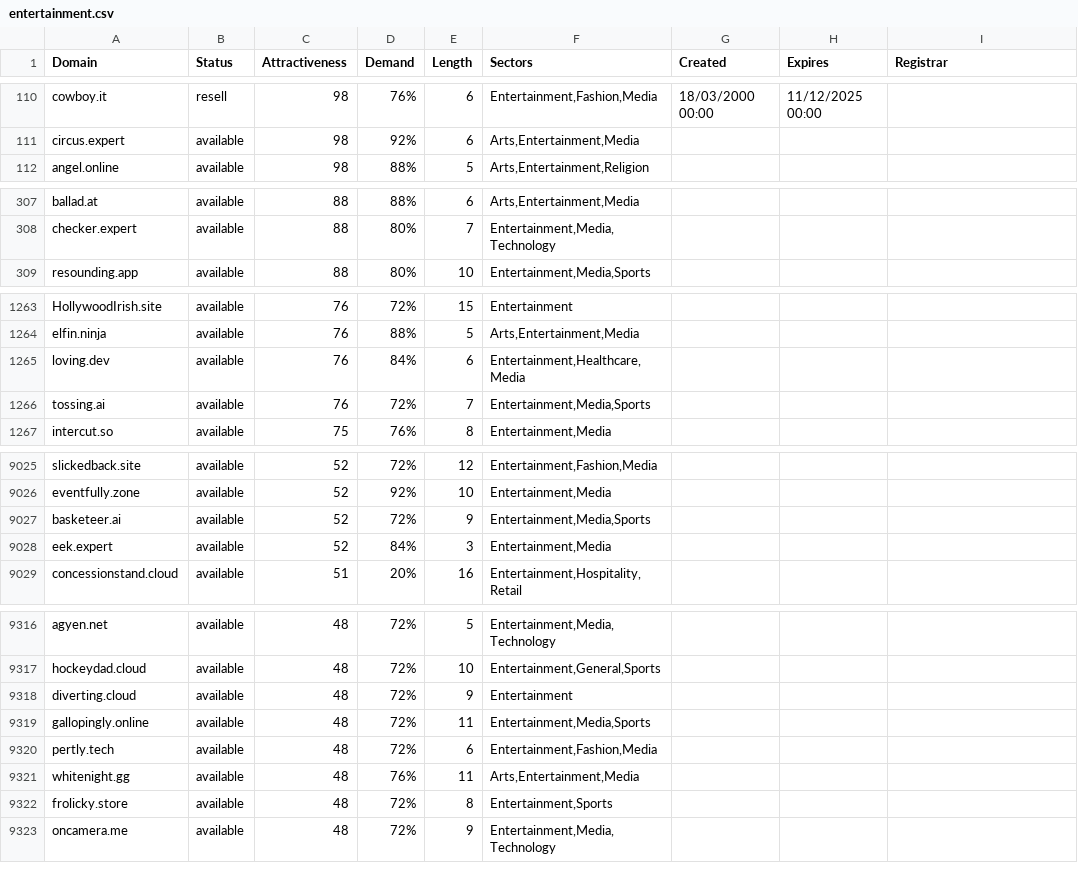
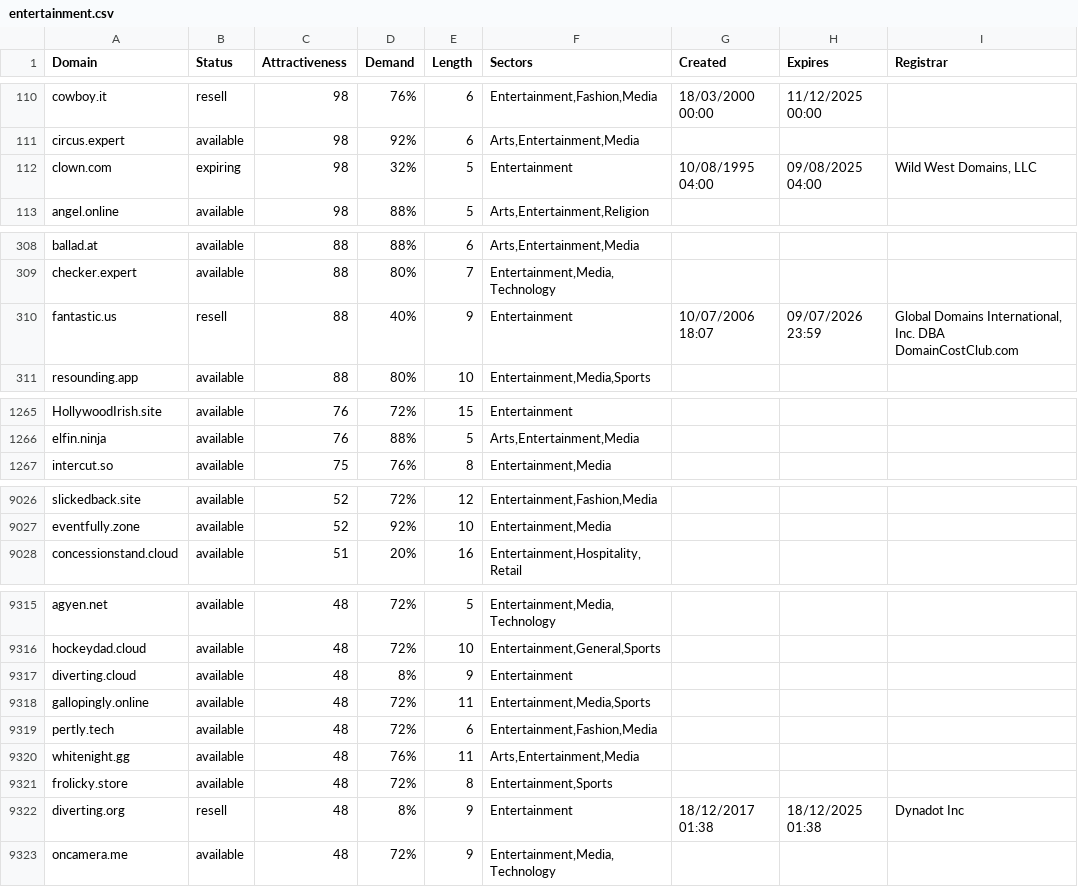
Before and after one commit to UniqueDomains/entertainment-oneword-domains, a CSV file: entertainment.csv, drawn as a sheet; only a part is shown, gaps mark what is left out; the diff covers the shown part only.

Commit message:
Domains update

```diff
--- a/entertainment.csv
+++ b/entertainment.csv
@@ -111,2 +111,3 @@ cowboy.it,resell,98,76%,6,"Entertainment,Fashion,Media",18/03/2000 00:00,11/12/2
 circus.expert,available,98,92%,6,"Arts,Entertainment,Media",,,
+clown.com,expiring,98,32%,5,Entertainment,10/08/1995 04:00,09/08/2025 04:00,"Wild West Domains, LLC"
 angel.online,available,98,88%,5,"Arts,Entertainment,Religion",,,
@@ -308,2 +309,3 @@ ballad.at,available,88,88%,6,"Arts,Entertainment,Media",,,
 checker.expert,available,88,80%,7,"Entertainment,Media,Technology",,,
+fantastic.us,resell,88,40%,9,Entertainment,10/07/2006 18:07,09/07/2026 23:59,"Global Domains International, Inc. DBA DomainCostClub.com"
 resounding.app,available,88,80%,10,"Entertainment,Media,Sports",,,
@@ -1264,4 +1266,2 @@ HollywoodIrish.site,available,76,72%,15,Entertainment,,,
 elfin.ninja,available,76,88%,5,"Arts,Entertainment,Media",,,
-loving.dev,available,76,84%,6,"Entertainment,Healthcare,Media",,,
-tossing.ai,available,76,72%,7,"Entertainment,Media,Sports",,,
 intercut.so,available,75,76%,8,"Entertainment,Media",,,
@@ -9026,4 +9027,2 @@ slickedback.site,available,52,72%,12,"Entertainment,Fashion,Media",,,
 eventfully.zone,available,52,92%,10,"Entertainment,Media",,,
-basketeer.ai,available,52,72%,9,"Entertainment,Media,Sports",,,
-eek.expert,available,52,84%,3,"Entertainment,Media",,,
 concessionstand.cloud,available,51,20%,16,"Entertainment,Hospitality,Retail",,,
@@ -9317,3 +9316,3 @@ agyen.net,available,48,72%,5,"Entertainment,Media,Technology",,,
 hockeydad.cloud,available,48,72%,10,"Entertainment,General,Sports",,,
-diverting.cloud,available,48,72%,9,Entertainment,,,
+diverting.cloud,available,48,8%,9,Entertainment,,,
 gallopingly.online,available,48,72%,11,"Entertainment,Media,Sports",,,
@@ -9322,2 +9321,3 @@ whitenight.gg,available,48,76%,11,"Arts,Entertainment,Media",,,
 frolicky.store,available,48,72%,8,"Entertainment,Sports",,,
+diverting.org,resell,48,8%,9,Entertainment,18/12/2017 01:38,18/12/2025 01:38,Dynadot Inc
 oncamera.me,available,48,72%,9,"Entertainment,Media,Technology",,,
```
Also changed, not shown: 3 added rows, 2 removed rows and 39 edited cells elsewhere in this file, 2 other files.
